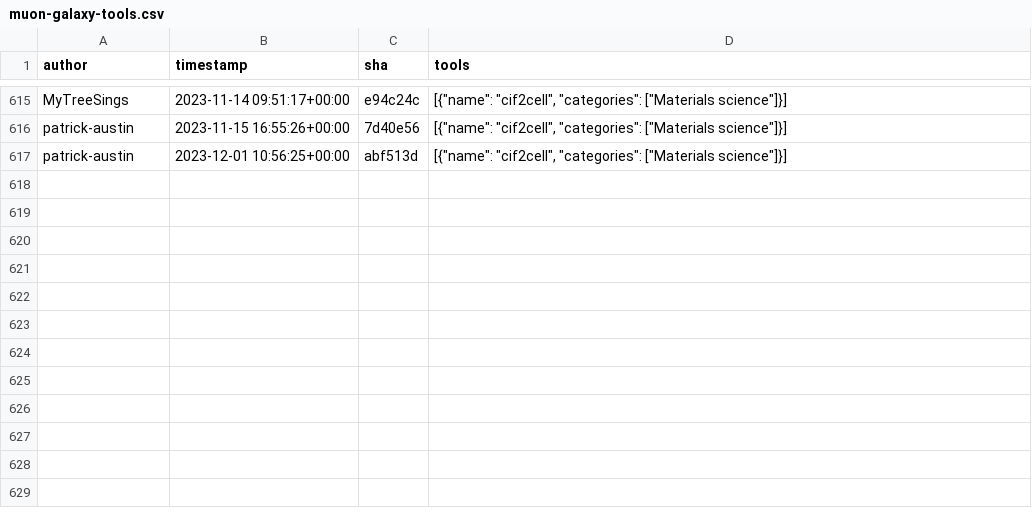
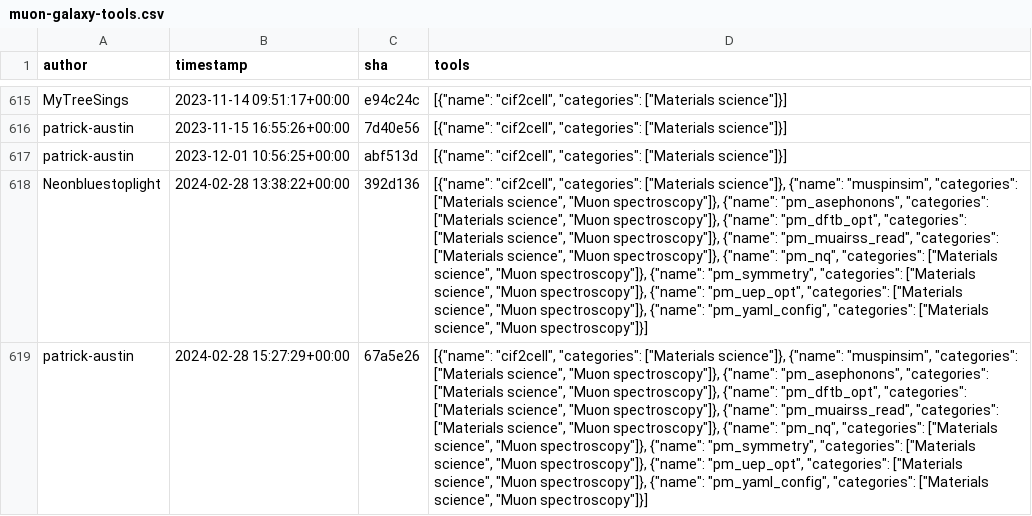
Before and after one commit to kostrykin/galaxy-community-activities, a CSV file: cache/repositories/muon-spectroscopy-computational-project/muon-galaxy-tools.csv, drawn as a sheet; only a part is shown, gaps mark what is left out; the diff names each change by its address in the sheet, - before the commit and + after, or states it on an @@ line.

```diff
--- a/cache/repositories/muon-spectroscopy-computational-project/muon-galaxy-tools.csv
+++ b/cache/repositories/muon-spectroscopy-computational-project/muon-galaxy-tools.csv
+row 618: Neonbluestoplight | 2024-02-28 13:38:22+00:00 | 392d136 | [{"name": "cif2cell", "categories": ["Materials science"]}, {"name": "muspinsim", "categories": ["Materials science", "Muon spectroscopy"]}, {"name": "pm_asephonons", "categories": ["Materials science", "Muon spectroscopy"]}, {"name": "pm_dftb_opt", "categories": ["Materials science", "Muon spectroscopy"]}, {"name": "pm_muairss_read", "categories": ["Materials science", "Muon spectroscopy"]}, {"name": "pm_nq", "categories": ["Materials science", "Muon spectroscopy"]}, {"name": "pm_symmetry", "categories": ["Materials science", "Muon spectroscopy"]}, {"name": "pm_uep_opt", "categories": ["Materials science", "Muon spectroscopy"]}, {"name": "pm_yaml_config", "categories": ["Materials science", "Muon spectroscopy"]}]
+row 619: patrick-austin | 2024-02-28 15:27:29+00:00 | 67a5e26 | [{"name": "cif2cell", "categories": ["Materials science"]}, {"name": "muspinsim", "categories": ["Materials science", "Muon spectroscopy"]}, {"name": "pm_asephonons", "categories": ["Materials science", "Muon spectroscopy"]}, {"name": "pm_dftb_opt", "categories": ["Materials science", "Muon spectroscopy"]}, {"name": "pm_muairss_read", "categories": ["Materials science", "Muon spectroscopy"]}, {"name": "pm_nq", "categories": ["Materials science", "Muon spectroscopy"]}, {"name": "pm_symmetry", "categories": ["Materials science", "Muon spectroscopy"]}, {"name": "pm_uep_opt", "categories": ["Materials science", "Muon spectroscopy"]}, {"name": "pm_yaml_config", "categories": ["Materials science", "Muon spectroscopy"]}]
```
Also changed, not shown: cache/repositories/BMCV/galaxy-image-analysis.csv, cache/repositories/RECETOX/galaxytools.csv, 7 other files.
